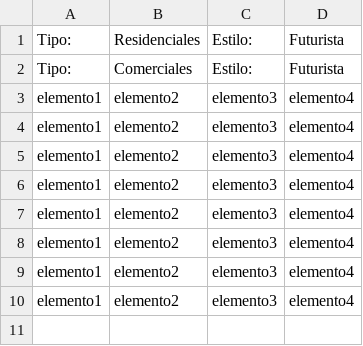
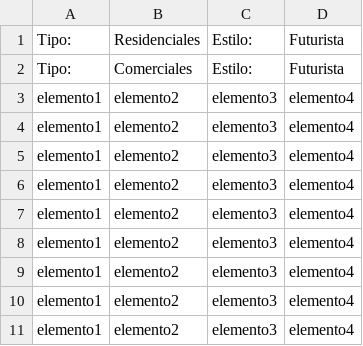
Before and after one commit to Jorgediamanto/EDIFICADOR, a CSV file: complementos.csv, drawn as a sheet; the diff names each change by its address in the sheet, - before the commit and + after, or states it on an @@ line.

```diff
--- a/complementos.csv
+++ b/complementos.csv
+row 11: elemento1 | elemento2 | elemento3 | elemento4
```
Also changed, not shown: 2 other files.
